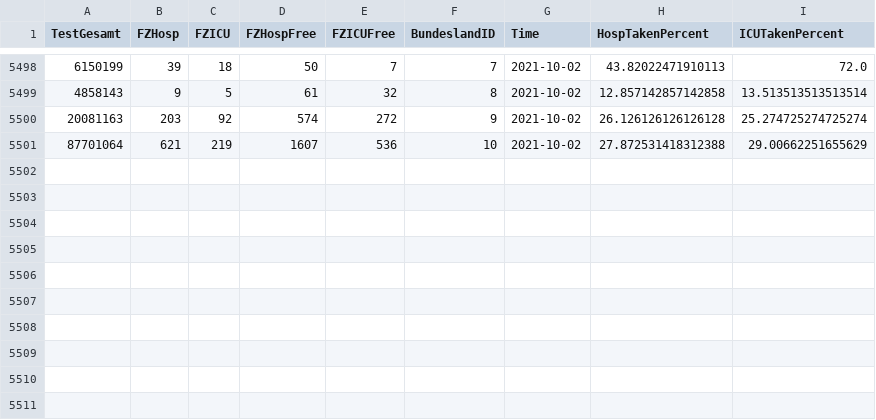
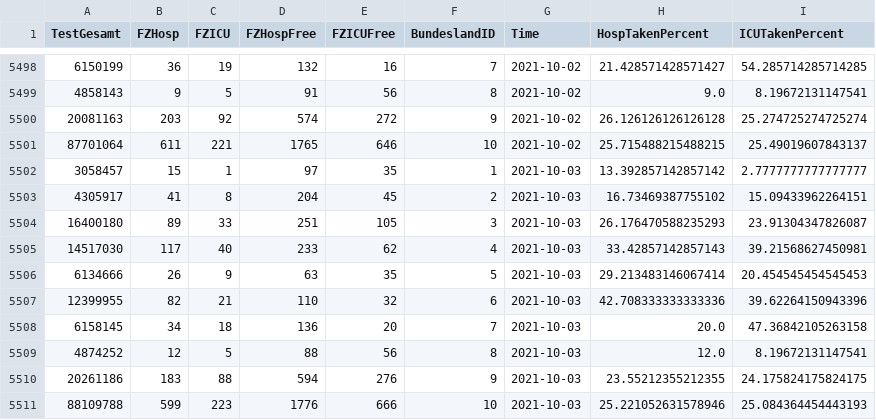
Before and after one commit to idjotherwise/nlp-otherwise, a CSV file: data_sets/CovidFallzahlen.csv, drawn as a sheet; only a part is shown, gaps mark what is left out; the diff covers the shown part only.

```diff
--- a/data_sets/CovidFallzahlen.csv
+++ b/data_sets/CovidFallzahlen.csv
@@ -5498,4 +5498,14 @@ TestGesamt,FZHosp,FZICU,FZHospFree,FZICUFree,BundeslandID,Time,HospTakenPercent,
-6150199,39,18,50,7,7,2021-10-02,43.82022471910113,72.0
-4858143,9,5,61,32,8,2021-10-02,12.857142857142858,13.513513513513514
+6150199,36,19,132,16,7,2021-10-02,21.428571428571427,54.285714285714285
+4858143,9,5,91,56,8,2021-10-02,9.0,8.19672131147541
 20081163,203,92,574,272,9,2021-10-02,26.126126126126128,25.274725274725274
-87701064,621,219,1607,536,10,2021-10-02,27.872531418312388,29.00662251655629
+87701064,611,221,1765,646,10,2021-10-02,25.715488215488215,25.49019607843137
+3058457,15,1,97,35,1,2021-10-03,13.392857142857142,2.7777777777777777
+4305917,41,8,204,45,2,2021-10-03,16.73469387755102,15.09433962264151
+16400180,89,33,251,105,3,2021-10-03,26.176470588235293,23.91304347826087
+14517030,117,40,233,62,4,2021-10-03,33.42857142857143,39.21568627450981
+6134666,26,9,63,35,5,2021-10-03,29.213483146067414,20.454545454545453
+12399955,82,21,110,32,6,2021-10-03,42.708333333333336,39.62264150943396
+6158145,34,18,136,20,7,2021-10-03,20.0,47.36842105263158
+4874252,12,5,88,56,8,2021-10-03,12.0,8.19672131147541
+20261186,183,88,594,276,9,2021-10-03,23.55212355212355,24.175824175824175
+88109788,599,223,1776,666,10,2021-10-03,25.221052631578946,25.084364454443193
```
Also changed, not shown: 28 edited cells elsewhere in this file, data_sets/CovidFaelle_Timeline.csv, 6 other files.
